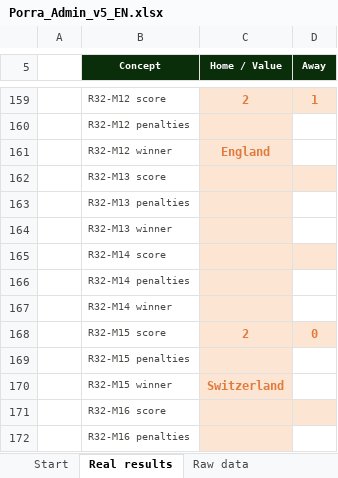
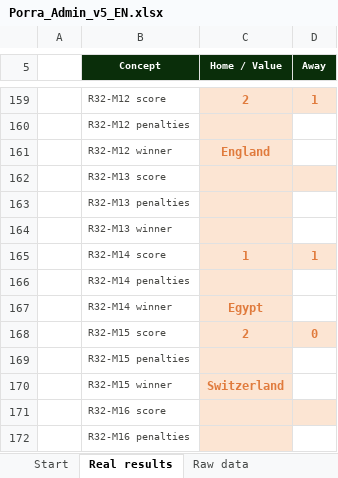
Before and after one commit to jose-reveni/porra2026, an Excel workbook: Porra_Admin_v5_EN.xlsx, sheet Real results, drawn as a sheet; only a part is shown, gaps mark what is left out; values as stored, in another font and other column widths than the file's, no borders; charts and pictures not drawn; the diff names each change by its address in the sheet, - before the commit and + after, or states it on an @@ line.

```diff
--- a/Porra_Admin_v5_EN.xlsx (sheet Real results)
+++ b/Porra_Admin_v5_EN.xlsx (sheet Real results)
-C165 (Home / Value): (empty)
+C165 (Home / Value): 1
-D165 (Away): (empty)
+D165 (Away): 1
-C167 (Home / Value): (empty)
+C167 (Home / Value): Egypt
```
Also changed, not shown: sheet Standings, sheet Calculation, 1 other file.
